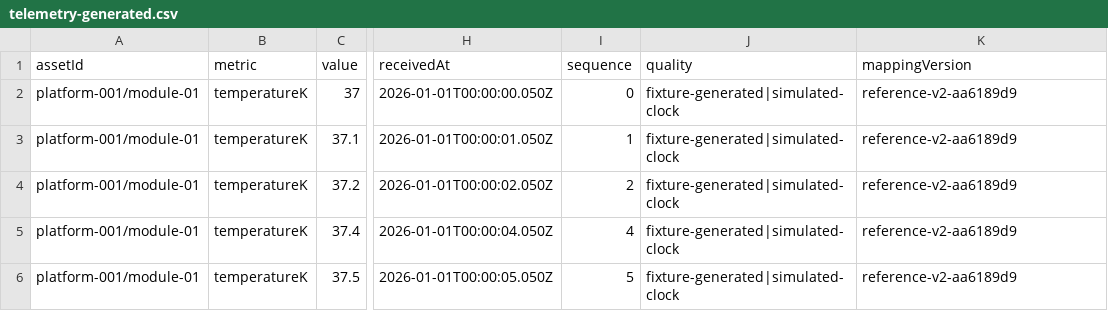
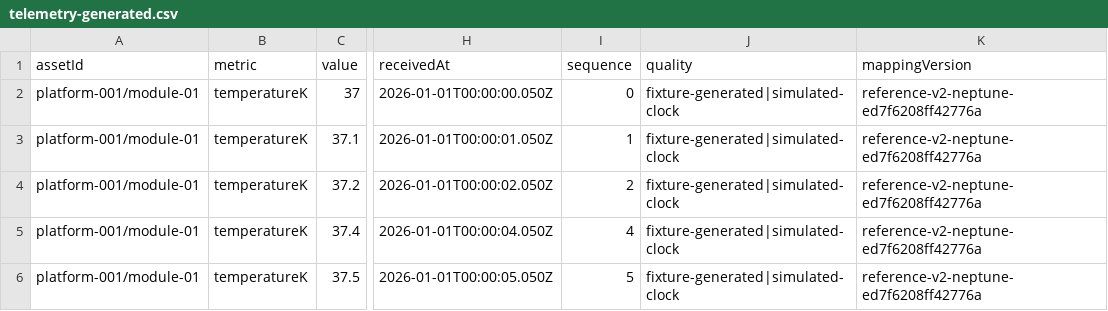
Before and after one commit to Arhaan2/neptune-2035, a CSV file: public/samples/telemetry-generated.csv, drawn as a sheet; only a part is shown, gaps mark what is left out; the diff names each change by its address in the sheet, - before the commit and + after, or states it on an @@ line.

Commit message:
fix: regenerate synthetic samples for installed design identity

```diff
--- a/public/samples/telemetry-generated.csv
+++ b/public/samples/telemetry-generated.csv
-K2:K6 (mappingVersion): reference-v2-aa6189d9
+K2:K6 (mappingVersion): reference-v2-neptune-ed7f6208ff42776a
```
Also changed, not shown: 5 other files.
